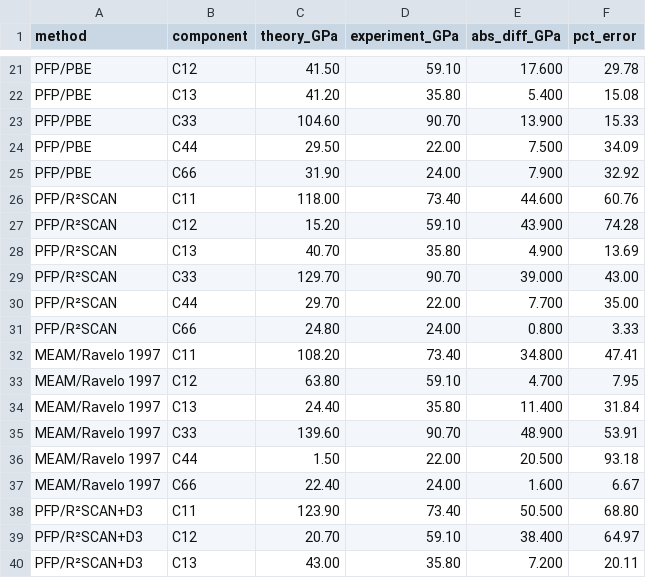
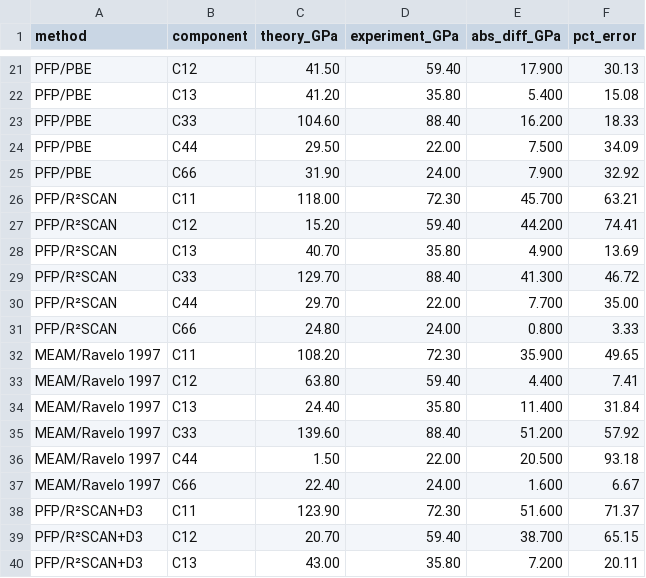
Before and after one commit to hirtatsu/beta-Sn-DFT-PFP-MEAM, a CSV file: elastic/data/cij_per_component_error.csv, drawn as a sheet; only a part is shown, gaps mark what is left out; the diff covers the shown part only; the diff names each change by its address in the sheet, - before the commit and + after, or states it on an @@ line.

```diff
--- a/elastic/data/cij_per_component_error.csv
+++ b/elastic/data/cij_per_component_error.csv
-D21 (experiment_GPa): 59.10
+D21 (experiment_GPa): 59.40
-E21 (abs_diff_GPa): 17.600
+E21 (abs_diff_GPa): 17.900
-F21 (pct_error): 29.78
+F21 (pct_error): 30.13
-D23 (experiment_GPa): 90.70
+D23 (experiment_GPa): 88.40
-E23 (abs_diff_GPa): 13.900
+E23 (abs_diff_GPa): 16.200
-F23 (pct_error): 15.33
+F23 (pct_error): 18.33
-D26 (experiment_GPa): 73.40
+D26 (experiment_GPa): 72.30
-E26 (abs_diff_GPa): 44.600
+E26 (abs_diff_GPa): 45.700
-F26 (pct_error): 60.76
+F26 (pct_error): 63.21
-D27 (experiment_GPa): 59.10
+D27 (experiment_GPa): 59.40
-E27 (abs_diff_GPa): 43.900
+E27 (abs_diff_GPa): 44.200
-F27 (pct_error): 74.28
+F27 (pct_error): 74.41
-D29 (experiment_GPa): 90.70
+D29 (experiment_GPa): 88.40
-E29 (abs_diff_GPa): 39.000
+E29 (abs_diff_GPa): 41.300
-F29 (pct_error): 43.00
+F29 (pct_error): 46.72
-D32 (experiment_GPa): 73.40
+D32 (experiment_GPa): 72.30
-E32 (abs_diff_GPa): 34.800
+E32 (abs_diff_GPa): 35.900
-F32 (pct_error): 47.41
+F32 (pct_error): 49.65
-D33 (experiment_GPa): 59.10
+D33 (experiment_GPa): 59.40
-E33 (abs_diff_GPa): 4.700
+E33 (abs_diff_GPa): 4.400
-F33 (pct_error): 7.95
+F33 (pct_error): 7.41
-D35 (experiment_GPa): 90.70
+D35 (experiment_GPa): 88.40
-E35 (abs_diff_GPa): 48.900
+E35 (abs_diff_GPa): 51.200
-F35 (pct_error): 53.91
+F35 (pct_error): 57.92
-D38 (experiment_GPa): 73.40
+D38 (experiment_GPa): 72.30
-E38 (abs_diff_GPa): 50.500
+E38 (abs_diff_GPa): 51.600
-F38 (pct_error): 68.80
+F38 (pct_error): 71.37
-D39 (experiment_GPa): 59.10
+D39 (experiment_GPa): 59.40
-E39 (abs_diff_GPa): 38.400
+E39 (abs_diff_GPa): 38.700
-F39 (pct_error): 64.97
+F39 (pct_error): 65.15
```
Also changed, not shown: 42 edited cells elsewhere in this file, elastic/data/cij_mape_vs_experiment.csv, 1 other file.
